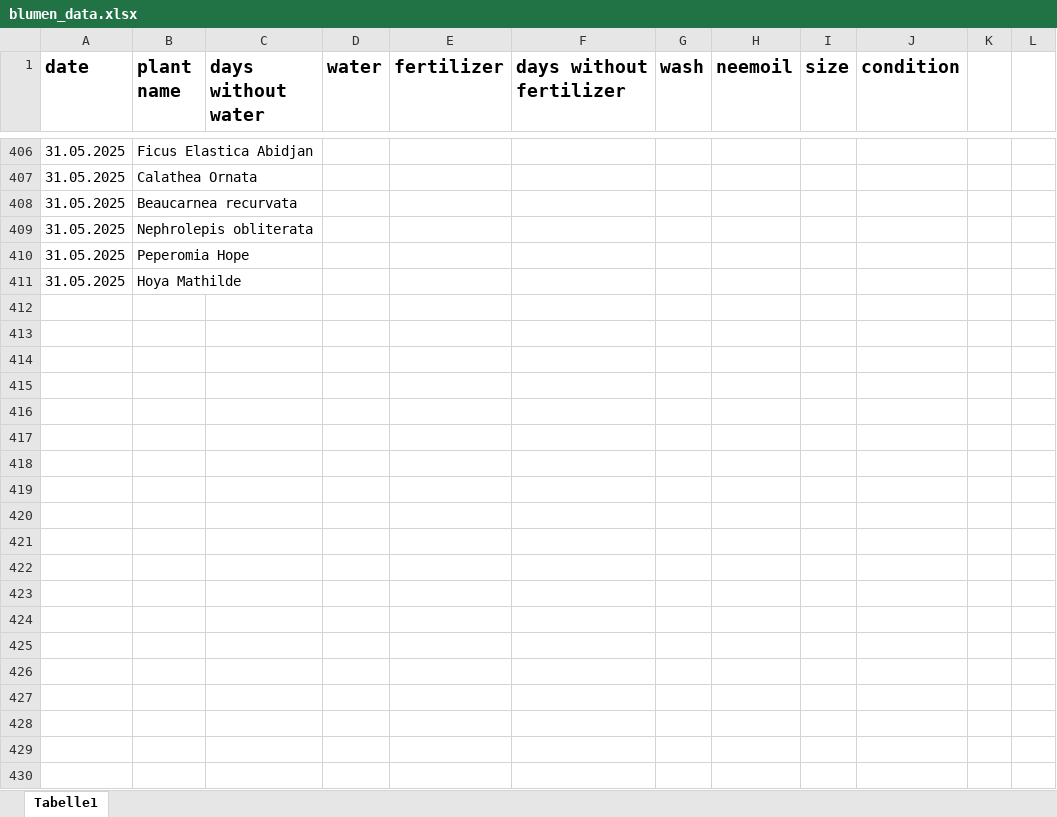
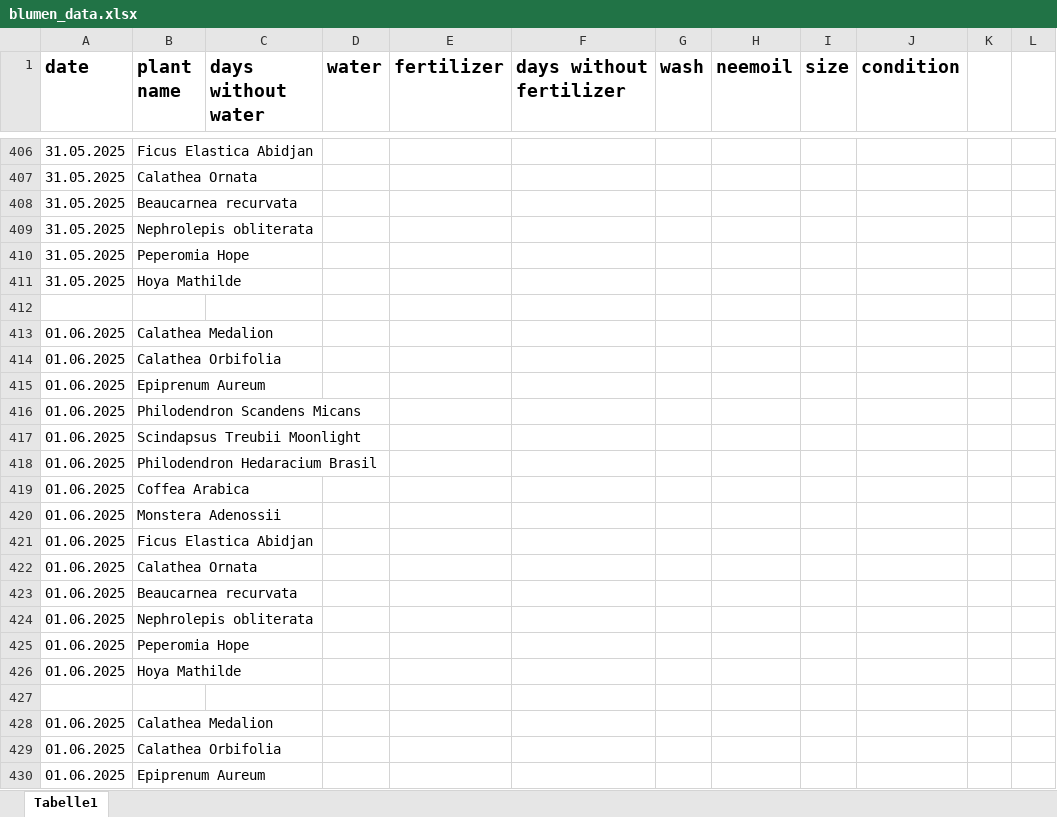
Before and after one commit to Iakithega/blumn, an Excel workbook: data/blumen_data.xlsx, sheet Tabelle1, drawn as a sheet; only a part is shown, gaps mark what is left out; values as stored, in another font and other column widths than the file's, no borders; the diff covers the shown part only; the diff names each change by its address in the sheet, - before the commit and + after, or states it on an @@ line.

Commit message:
nentry

```diff
--- a/data/blumen_data.xlsx (sheet Tabelle1)
+++ b/data/blumen_data.xlsx (sheet Tabelle1)
+row 412: (empty)
+row 413: 01.06.2025 | Calathea Medalion
+row 414: 01.06.2025 | Calathea Orbifolia
+row 415: 01.06.2025 | Epiprenum Aureum
+row 416: 01.06.2025 | Philodendron Scandens Micans
+row 417: 01.06.2025 | Scindapsus Treubii Moonlight
+row 418: 01.06.2025 | Philodendron Hedaracium Brasil
+row 419: 01.06.2025 | Coffea Arabica
+row 420: 01.06.2025 | Monstera Adenossii
+row 421: 01.06.2025 | Ficus Elastica Abidjan
+row 422: 01.06.2025 | Calathea Ornata
+row 423: 01.06.2025 | Beaucarnea recurvata
+row 424: 01.06.2025 | Nephrolepis obliterata
+row 425: 01.06.2025 | Peperomia Hope
+row 426: 01.06.2025 | Hoya Mathilde
+row 427: (empty)
+row 428: 01.06.2025 | Calathea Medalion
+row 429: 01.06.2025 | Calathea Orbifolia
+row 430: 01.06.2025 | Epiprenum Aureum
```
Also changed, not shown: 71 added rows and 3 edited cells elsewhere in this sheet.
